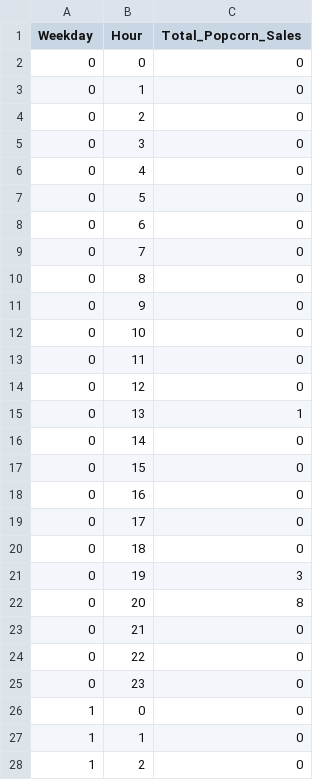
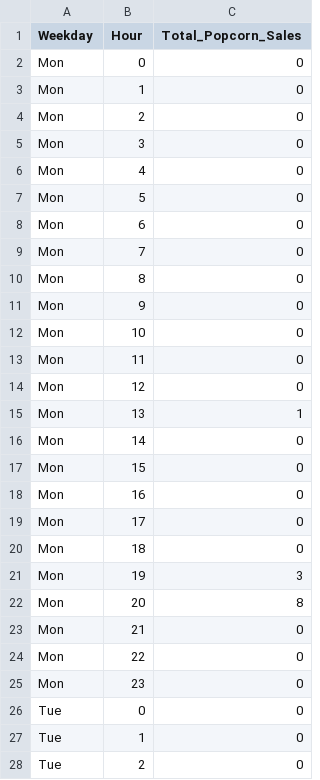
Before and after one commit to hdunq11/data_warehouse, a CSV file: output_data/c4_total_popcorn_sales_by_weekday_hour.csv, drawn as a sheet; only a part is shown; the diff covers the shown part only.

```diff
--- a/output_data/c4_total_popcorn_sales_by_weekday_hour.csv
+++ b/output_data/c4_total_popcorn_sales_by_weekday_hour.csv
@@ -1,28 +1,28 @@
 Weekday,Hour,Total_Popcorn_Sales
-0,0,0
-0,1,0
-0,2,0
-0,3,0
-0,4,0
-0,5,0
-0,6,0
-0,7,0
-0,8,0
-0,9,0
-0,10,0
-0,11,0
-0,12,0
-0,13,1
-0,14,0
-0,15,0
-0,16,0
-0,17,0
-0,18,0
-0,19,3
-0,20,8
-0,21,0
-0,22,0
-0,23,0
-1,0,0
-1,1,0
-1,2,0
+Mon,0,0
+Mon,1,0
+Mon,2,0
+Mon,3,0
+Mon,4,0
+Mon,5,0
+Mon,6,0
+Mon,7,0
+Mon,8,0
+Mon,9,0
+Mon,10,0
+Mon,11,0
+Mon,12,0
+Mon,13,1
+Mon,14,0
+Mon,15,0
+Mon,16,0
+Mon,17,0
+Mon,18,0
+Mon,19,3
+Mon,20,8
+Mon,21,0
+Mon,22,0
+Mon,23,0
+Tue,0,0
+Tue,1,0
+Tue,2,0
```
Also changed, not shown: 141 edited cells elsewhere in this file, output_data/c2_rev_by_weekday_hour.csv, output_data/c3_rev_by_ticket_type_weekday.csv, 5 other files.
